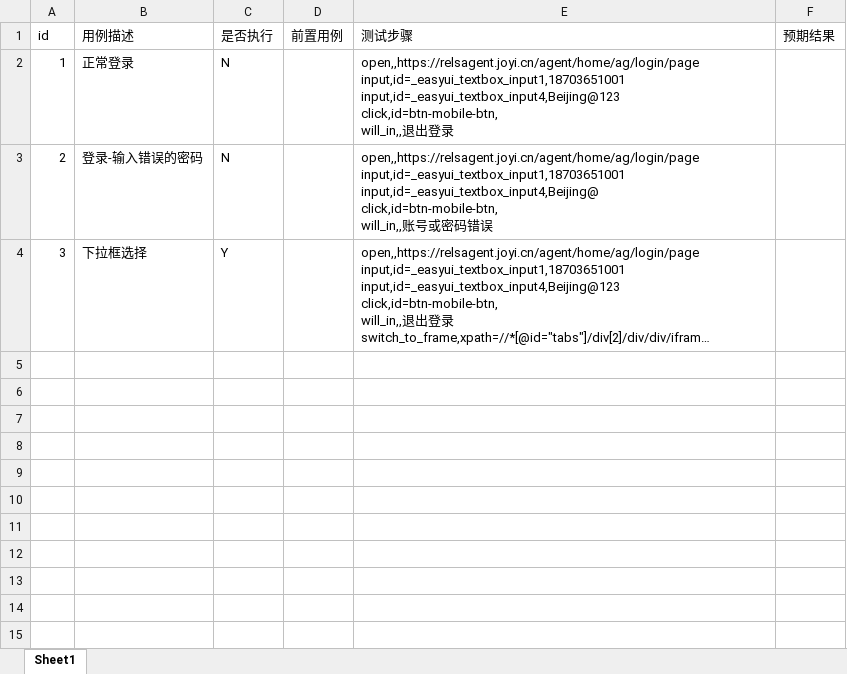
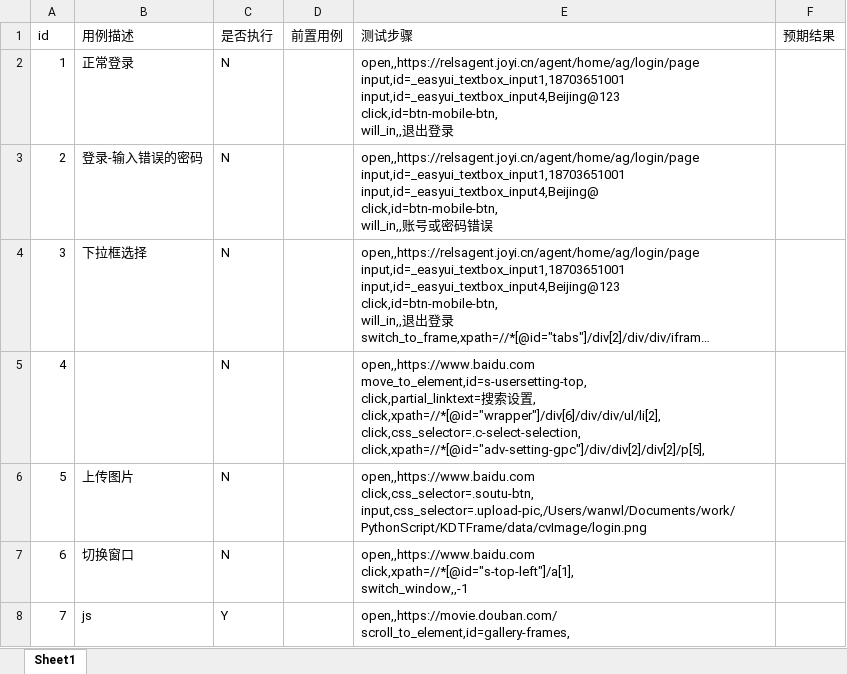
Before and after one commit to 554039526/KDTFrame, an Excel workbook: data/case_data.xlsx, sheet Sheet1, drawn as a sheet; long unchanged cells end in …; values as stored, in another font and other column widths than the file's, no borders; ↵ is a line break in a cell; the diff names each change by its address in the sheet, - before the commit and + after, or states it on an @@ line.

Commit message:
update frame

```diff
--- a/data/case_data.xlsx (sheet Sheet1)
+++ b/data/case_data.xlsx (sheet Sheet1)
-C4 (是否执行): Y
+C4 (是否执行): N
+row 5: 4 |  | N |  | open,,https://www.baidu.com ↵ move_to_element,id=s-usersetting-top, ↵ click,partial_linktext=搜索设置, ↵ click,xpath=//*[@id="wrapper"]/div[6]/div/div/ul/li[2], ↵ click,css_selector=.c-select-selection, ↵ click,xpath=//*[@id="adv-setting-gpc"]/div/div[2]/div[2]/p[5],
+row 6: 5 | 上传图片 | N |  | open,,https://www.baidu.com ↵ click,css_selector=.soutu-btn, ↵ input,css_selector=.upload-pic,/Users/wanwl/Documents/work/PythonScript/KDTFrame/data/cvImage/login.png
+row 7: 6 | 切换窗口 | N |  | open,,https://www.baidu.com ↵ click,xpath=//*[@id="s-top-left"]/a[1], ↵ switch_window,,-1
+row 8: 7 | js | Y |  | open,,https://movie.douban.com/ ↵ scroll_to_element,id=gallery-frames,
```
Also changed, not shown: 14 other files.
